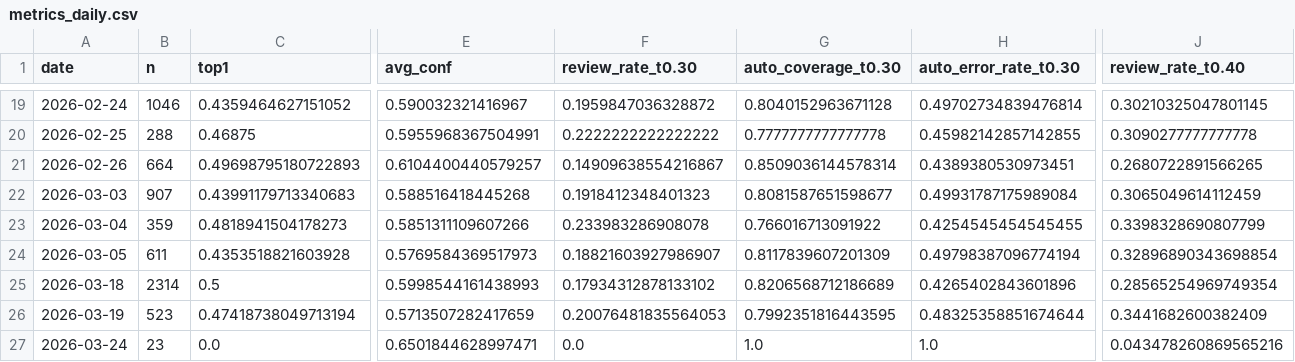
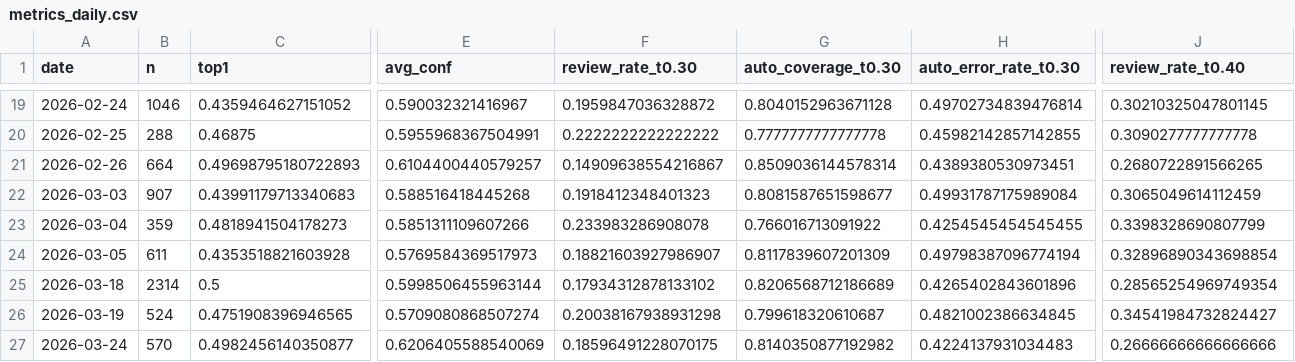
Before and after one commit to bubcass/ml-pq-headings, a CSV file: outputs/metrics_daily.csv, drawn as a sheet; only a part is shown, gaps mark what is left out; removed rows and columns are numbered as before the commit, all else as after; rows hold the shown columns only; the diff covers the shown part only; the diff names each change by its address in the sheet, - before the commit and + after, or states it on an @@ line.

Commit message:
Update daily PQ heading metrics (DistilBERT + DeBERTa 2026-03-26)

```diff
--- a/outputs/metrics_daily.csv
+++ b/outputs/metrics_daily.csv
-E25 (avg_conf): 0.5998544161438993
+E25 (avg_conf): 0.5998506455963144
-B26 (n): 523
+B26 (n): 524
-C26 (top1): 0.47418738049713194
+C26 (top1): 0.4751908396946565
-E26 (avg_conf): 0.5713507282417659
+E26 (avg_conf): 0.5709080868507274
-F26 (review_rate_t0.30): 0.20076481835564053
+F26 (review_rate_t0.30): 0.20038167938931298
-G26 (auto_coverage_t0.30): 0.7992351816443595
+G26 (auto_coverage_t0.30): 0.799618320610687
-H26 (auto_error_rate_t0.30): 0.48325358851674644
+H26 (auto_error_rate_t0.30): 0.4821002386634845
-J26 (review_rate_t0.40): 0.3441682600382409
+J26 (review_rate_t0.40): 0.34541984732824427
-row 27: 2026-03-24 | 23 | 0.0 | 0.6501844628997471 | 0.0 | 1.0 | 1.0 | 0.043478260869565216
+row 27: 2026-03-24 | 570 | 0.4982456140350877 | 0.6206405588540069 | 0.18596491228070175 | 0.8140350877192982 | 0.4224137931034483 | 0.26666666666666666
```
Also changed, not shown: 15 edited cells elsewhere in this file, outputs/metrics_daily_distilbert.csv.
